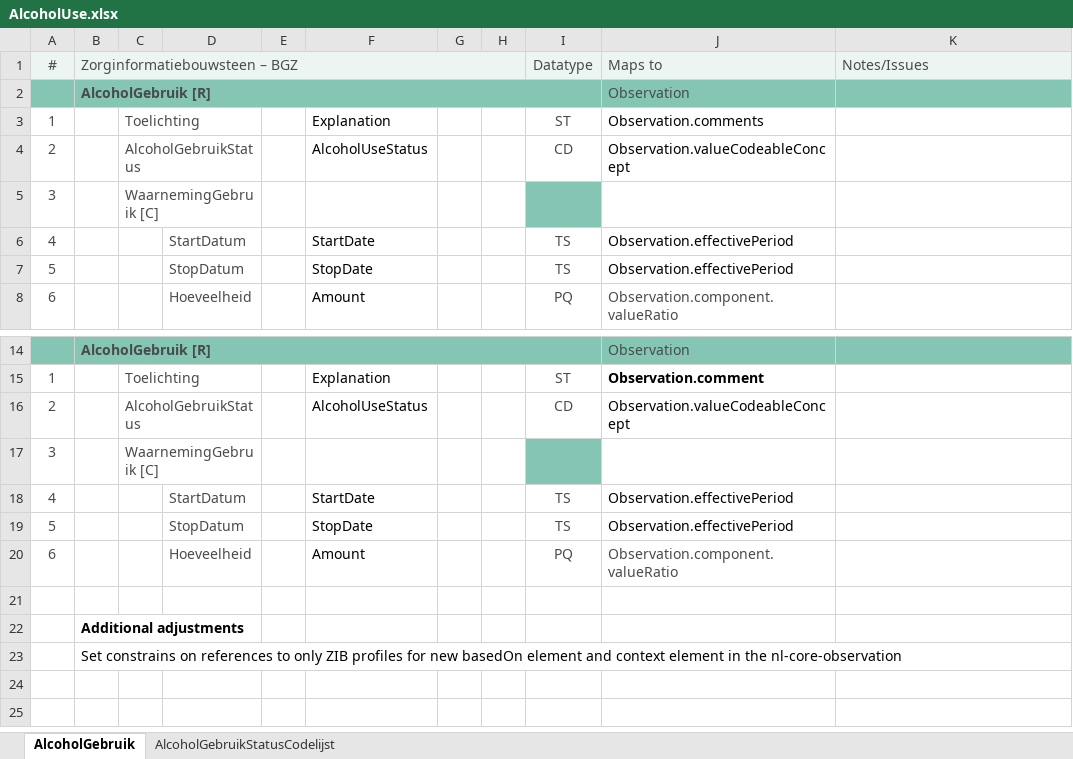
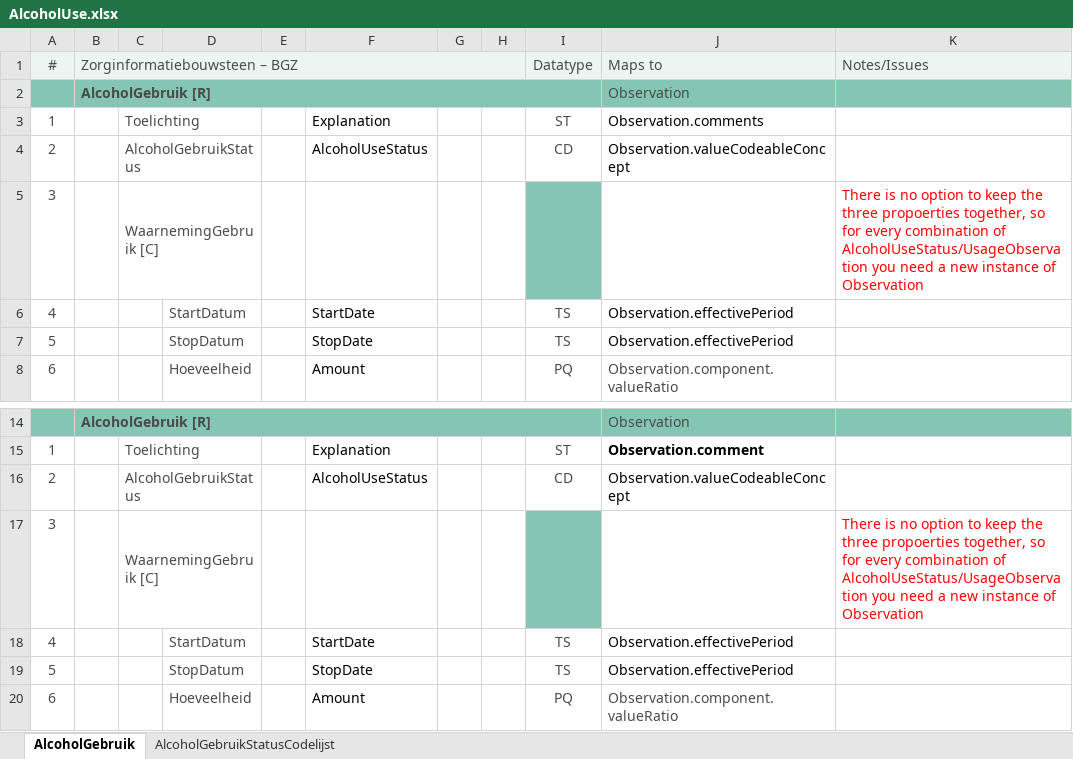
Before and after one commit to Nictiz/Nictiz-DSTU2, an Excel workbook: Supporting documents/AlcoholUse.xlsx, sheet AlcoholGebruik, drawn as a sheet; only a part is shown, gaps mark what is left out; the shorter side is filled out with more unchanged rows; values as stored, in another font and other column widths than the file's, no borders; the diff names each change by its address in the sheet, - before the commit and + after, or states it on an @@ line.

Commit message:
Documented grouping mismatch CBB/Observation

```diff
--- a/Supporting documents/AlcoholUse.xlsx (sheet AlcoholGebruik)
+++ b/Supporting documents/AlcoholUse.xlsx (sheet AlcoholGebruik)
-K5: (empty)
+K5: There is no option to keep the three propoerties together, so for every combination of AlcoholUseStatus/UsageObservation you need a new instance of Observation
-K17: (empty)
+K17: There is no option to keep the three propoerties together, so for every combination of AlcoholUseStatus/UsageObservation you need a new instance of Observation
```
